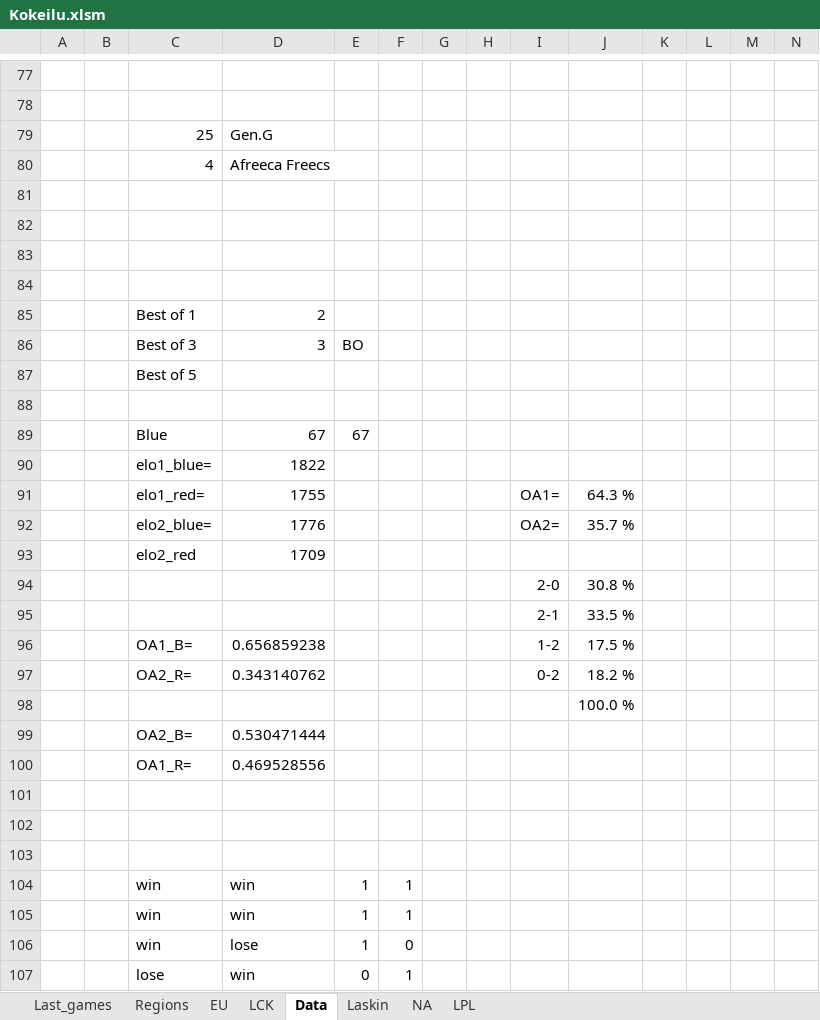
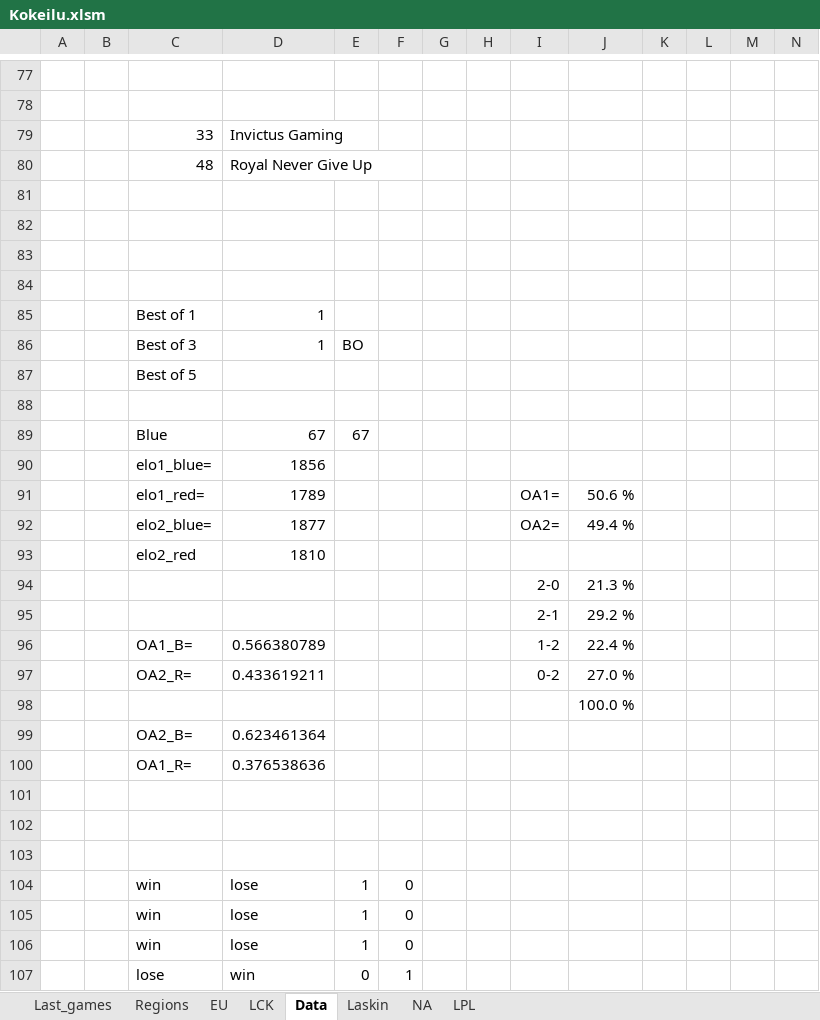
Before and after one commit to Ledareg/e-sports, an Excel workbook: Kokeilu.xlsm, sheet Data, drawn as a sheet; only a part is shown, gaps mark what is left out; values as stored, in another font and other column widths than the file's, no borders; removed rows and columns are numbered as before the commit, all else as after; rows hold the shown columns only; the diff names each change by its address in the sheet, - before the commit and + after, or states it on an @@ line.

```diff
--- a/Kokeilu.xlsm (sheet Data)
+++ b/Kokeilu.xlsm (sheet Data)
-row 79:  |  | 25 | Gen.G
-row 80:  |  | 4 | Afreeca Freecs
+row 79:  |  | 33 | Invictus Gaming
+row 80:  |  | 48 | Royal Never Give Up
-D85: 2
+D85: 1
-D86: 3
+D86: 1
-D90: 1822
+D90: 1856
-D91: 1755
+D91: 1789
-J91: 64.3 %
+J91: 50.6 %
-D92: 1776
+D92: 1877
-J92: 35.7 %
+J92: 49.4 %
-D93: 1709
+D93: 1810
-J94: 30.8 %
+J94: 21.3 %
-J95: 33.5 %
+J95: 29.2 %
-D96: 0.656859238
+D96: 0.566380789
-J96: 17.5 %
+J96: 22.4 %
-D97: 0.343140762
+D97: 0.433619211
-J97: 18.2 %
+J97: 27.0 %
-D99: 0.530471444
+D99: 0.623461364
-D100: 0.469528556
+D100: 0.376538636
@@ row 104 moved to row 108: win @@
-row 105:  |  | win | win | 1 | 1
@@ row 108 moved to row 104: win @@
+row 105:  |  | win | lose | 1 | 0
```
Also changed, not shown: sheet Laskin, formulas that keep their value, charts or pictures, 5 other files.
